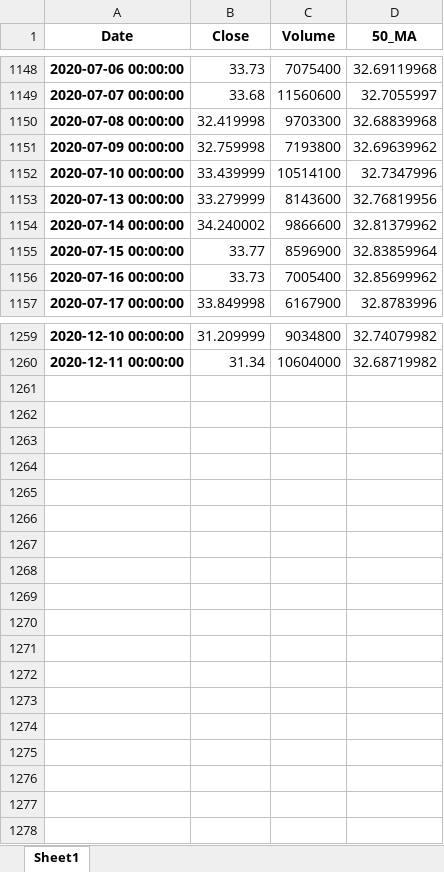
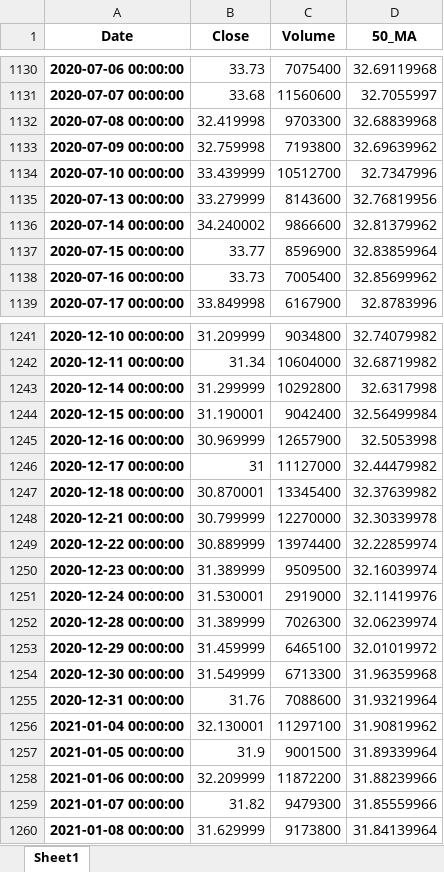
Before and after one commit to aau-vasak/capstone_project, an Excel workbook: kr1.xlsx, sheet Sheet1, drawn as a sheet; only a part is shown, gaps mark what is left out; values as stored, in another font and other column widths than the file's, no borders; addresses are those after the commit; the diff covers the shown part only; the diff names each change by its address in the sheet, - before the commit and + after, or states it on an @@ line.

```diff
--- a/kr1.xlsx (sheet Sheet1)
+++ b/kr1.xlsx (sheet Sheet1)
-C1134 (Volume): 10514100
+C1134 (Volume): 10512700
+row 1243: 2020-12-14 00:00:00 | 31.299999 | 10292800 | 32.6317998
+row 1244: 2020-12-15 00:00:00 | 31.190001 | 9042400 | 32.56499984
+row 1245: 2020-12-16 00:00:00 | 30.969999 | 12657900 | 32.5053998
+row 1246: 2020-12-17 00:00:00 | 31 | 11127000 | 32.44479982
+row 1247: 2020-12-18 00:00:00 | 30.870001 | 13345400 | 32.37639982
+row 1248: 2020-12-21 00:00:00 | 30.799999 | 12270000 | 32.30339978
+row 1249: 2020-12-22 00:00:00 | 30.889999 | 13974400 | 32.22859974
+row 1250: 2020-12-23 00:00:00 | 31.389999 | 9509500 | 32.16039974
+row 1251: 2020-12-24 00:00:00 | 31.530001 | 2919000 | 32.11419976
+row 1252: 2020-12-28 00:00:00 | 31.389999 | 7026300 | 32.06239974
+row 1253: 2020-12-29 00:00:00 | 31.459999 | 6465100 | 32.01019972
+row 1254: 2020-12-30 00:00:00 | 31.549999 | 6713300 | 31.96359968
+row 1255: 2020-12-31 00:00:00 | 31.76 | 7088600 | 31.93219964
+row 1256: 2021-01-04 00:00:00 | 32.130001 | 11297100 | 31.90819962
+row 1257: 2021-01-05 00:00:00 | 31.9 | 9001500 | 31.89339964
+row 1258: 2021-01-06 00:00:00 | 32.209999 | 11872200 | 31.88239966
+row 1259: 2021-01-07 00:00:00 | 31.82 | 9479300 | 31.85559966
+row 1260: 2021-01-08 00:00:00 | 31.629999 | 9173800 | 31.84139964
```
Also changed, not shown: 18 removed rows and 18 edited cells elsewhere in this sheet, bby1.xlsx, cmg1.xlsx, 31 other files.
